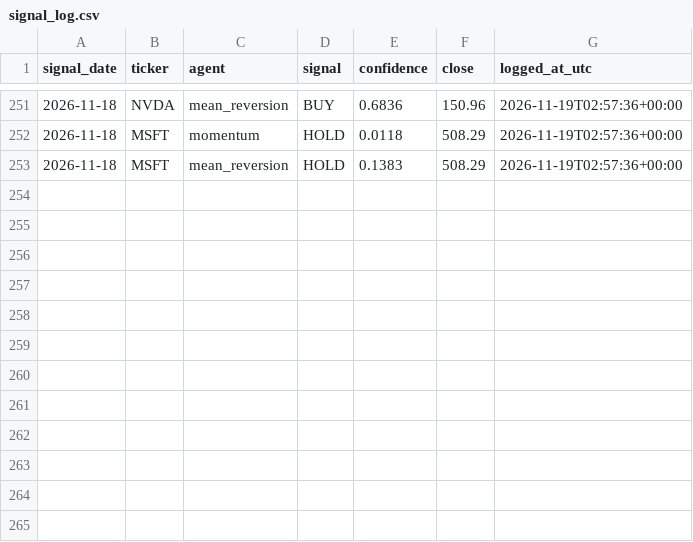
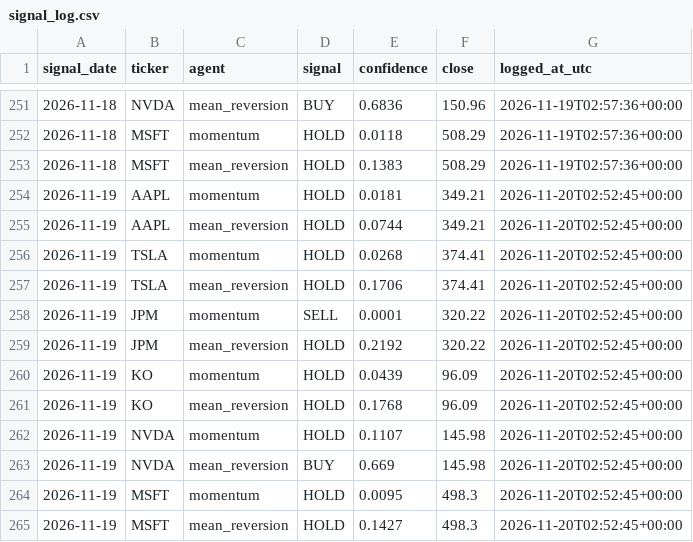
Before and after one commit to Ishann1616/market-intelligence-system, a CSV file: logs/signal_log.csv, drawn as a sheet; only a part is shown, gaps mark what is left out.

Commit message:
Signal log: 2026-11-20

```diff
--- a/logs/signal_log.csv
+++ b/logs/signal_log.csv
@@ -253 +253,13 @@ signal_date,ticker,agent,signal,confidence,close,logged_at_utc
 2026-11-18,MSFT,mean_reversion,HOLD,0.1383,508.29,2026-11-19T02:57:36+00:00
+2026-11-19,AAPL,momentum,HOLD,0.0181,349.21,2026-11-20T02:52:45+00:00
+2026-11-19,AAPL,mean_reversion,HOLD,0.0744,349.21,2026-11-20T02:52:45+00:00
+2026-11-19,TSLA,momentum,HOLD,0.0268,374.41,2026-11-20T02:52:45+00:00
+2026-11-19,TSLA,mean_reversion,HOLD,0.1706,374.41,2026-11-20T02:52:45+00:00
+2026-11-19,JPM,momentum,SELL,0.0001,320.22,2026-11-20T02:52:45+00:00
+2026-11-19,JPM,mean_reversion,HOLD,0.2192,320.22,2026-11-20T02:52:45+00:00
+2026-11-19,KO,momentum,HOLD,0.0439,96.09,2026-11-20T02:52:45+00:00
+2026-11-19,KO,mean_reversion,HOLD,0.1768,96.09,2026-11-20T02:52:45+00:00
+2026-11-19,NVDA,momentum,HOLD,0.1107,145.98,2026-11-20T02:52:45+00:00
+2026-11-19,NVDA,mean_reversion,BUY,0.669,145.98,2026-11-20T02:52:45+00:00
+2026-11-19,MSFT,momentum,HOLD,0.0095,498.3,2026-11-20T02:52:45+00:00
+2026-11-19,MSFT,mean_reversion,HOLD,0.1427,498.3,2026-11-20T02:52:45+00:00
```
